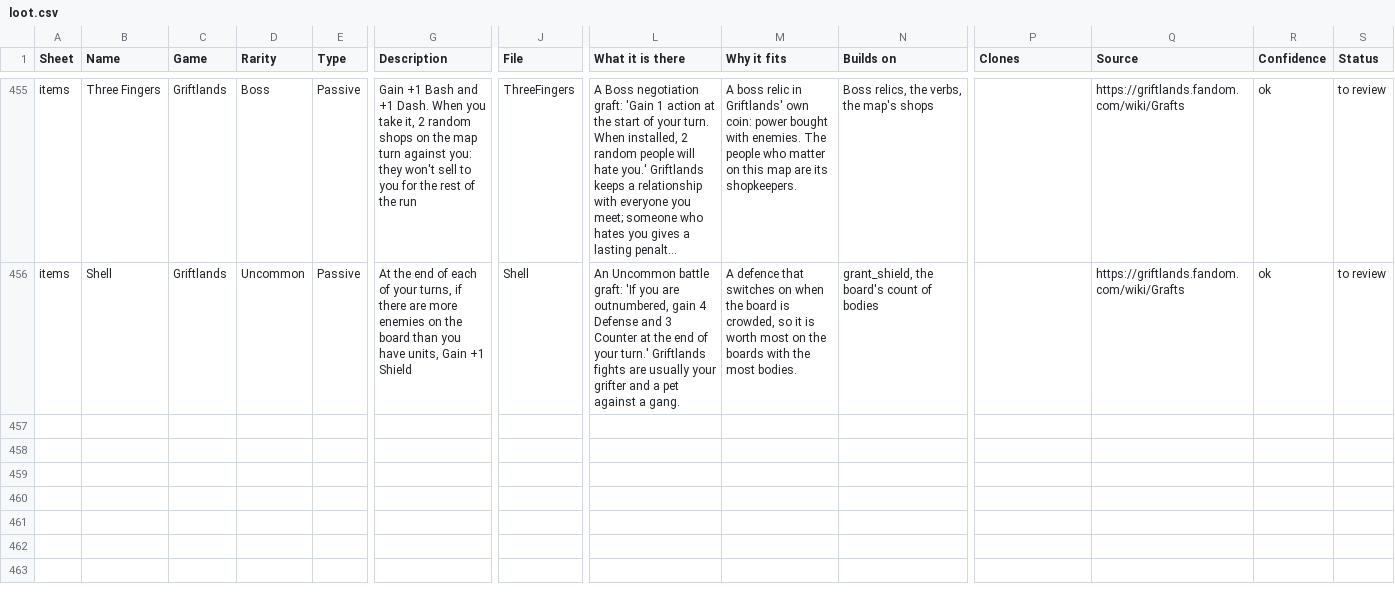
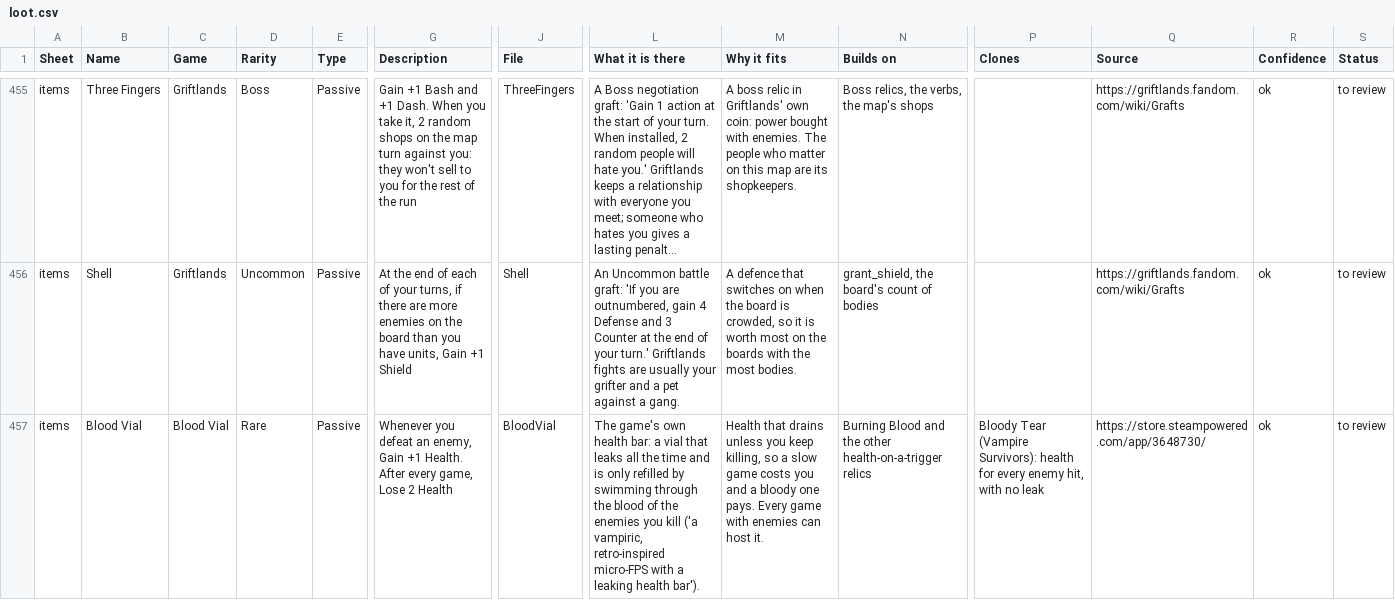
Before and after one commit to batsling/Roguelike-like, a CSV file: research/loot.csv, drawn as a sheet; only a part is shown, gaps mark what is left out; long unchanged cells end in …; rows hold the shown columns only; the diff names each change by its address in the sheet, - before the commit and + after, or states it on an @@ line.

```diff
--- a/research/loot.csv
+++ b/research/loot.csv
+row 457: items | Blood Vial | Blood Vial | Rare | Passive | Whenever you defeat an enemy, Gain +1 Health. After every game, Lose 2 Health | BloodVial | The game's own health bar: a vial that leaks all the time and is only refilled by swimming through the blood of the enemies you kill ('a vampiric, retro-inspired micro-FPS with a leaking health bar'). | Health that drains unless you keep killing, so a slow game costs you and a bloody one pays. Every game with enemies can host it. | Burning Blood and the other health-on-a-trigger relics | Bloody Tear (Vampire Survivors): health for every enemy hit, with no leak | https://store.steampowered.com/app/3648730/ | ok | to review
```
Also changed, not shown: research/characters.csv, research/connections.csv, 47 other files.
